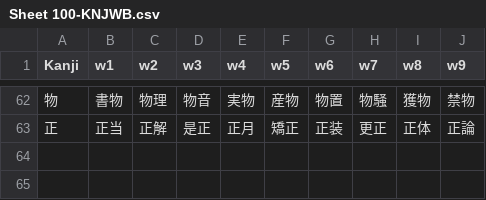
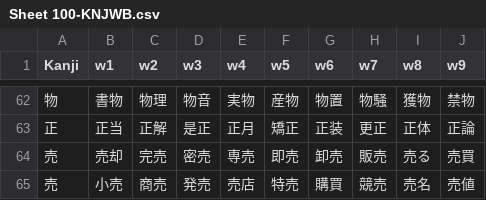
Before and after one commit to rexesian/nihongo, a CSV file: docs/rdata/Sheet 100-KNJWB.csv, drawn as a sheet; only a part is shown, gaps mark what is left out.

```diff
--- a/docs/rdata/Sheet 100-KNJWB.csv
+++ b/docs/rdata/Sheet 100-KNJWB.csv
@@ -63 +63,3 @@ Kanji,w1,w2,w3,w4,w5,w6,w7,w8,w9
 正,正当,正解,是正,正月,矯正,正装,更正,正体,正論
+売,売却,完売,密売,専売,即売,卸売,販売,売る,売買
+売,小売,商売,発売,売店,特売,購買,競売,売名,売値
```
Also changed, not shown: docs/rdata/Sheet 114-WBKNJ2.csv, docs/rdata/Sheet 119-WBLWW.csv, 6 other files.
